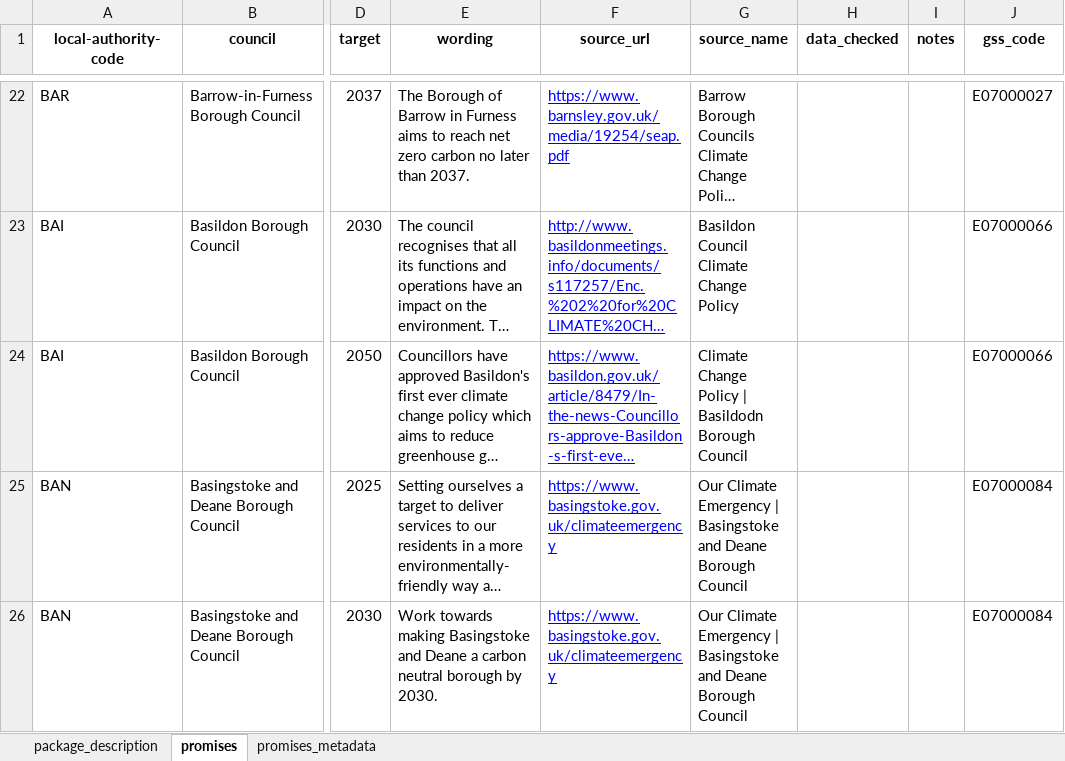
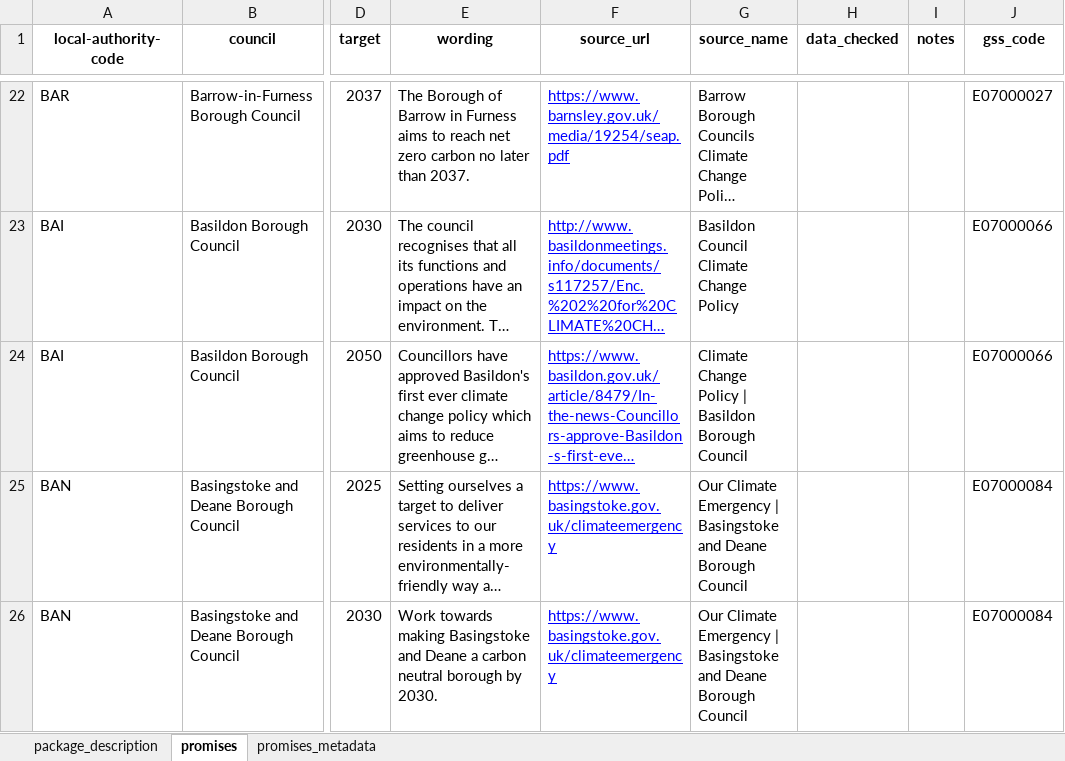
Before and after one commit to mysociety/la-plans-promises, an Excel workbook: docs/data/local_authority_net_zero_commitments/latest/local_authority_net_zero_commitments.xlsx, sheet promises, drawn as a sheet; only a part is shown, gaps mark what is left out; long unchanged cells end in …; values as stored, in another font and other column widths than the file's, no borders; the diff covers the shown part only; the diff names each change by its address in the sheet, - before the commit and + after, or states it on an @@ line.

```diff
--- a/docs/data/local_authority_net_zero_commitments/latest/local_authority_net_zero_commitments.xlsx (sheet promises)
+++ b/docs/data/local_authority_net_zero_commitments/latest/local_authority_net_zero_commitments.xlsx (sheet promises)
-G24 (source_name): …Policy | Basildodn Borough Council
+G24 (source_name): …Policy | Basildon Borough Council
```
Also changed, not shown: 1 added row elsewhere in this sheet, sheet package_description, 40 other files.
